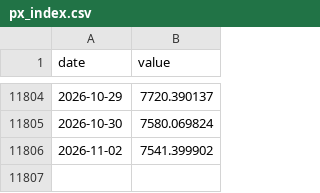
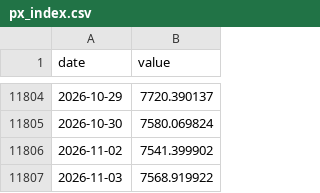
Before and after one commit to jcoder86/Speakeasy-risk, a CSV file: data/history/px_index.csv, drawn as a sheet; only a part is shown, gaps mark what is left out.

```diff
--- a/data/history/px_index.csv
+++ b/data/history/px_index.csv
@@ -11806 +11806,2 @@ date,value
 2026-11-02,7541.399902
+2026-11-03,7568.919922
```
Also changed, not shown: data/history/px_rsp.csv, data/history/px_spy.csv, 24 other files.
